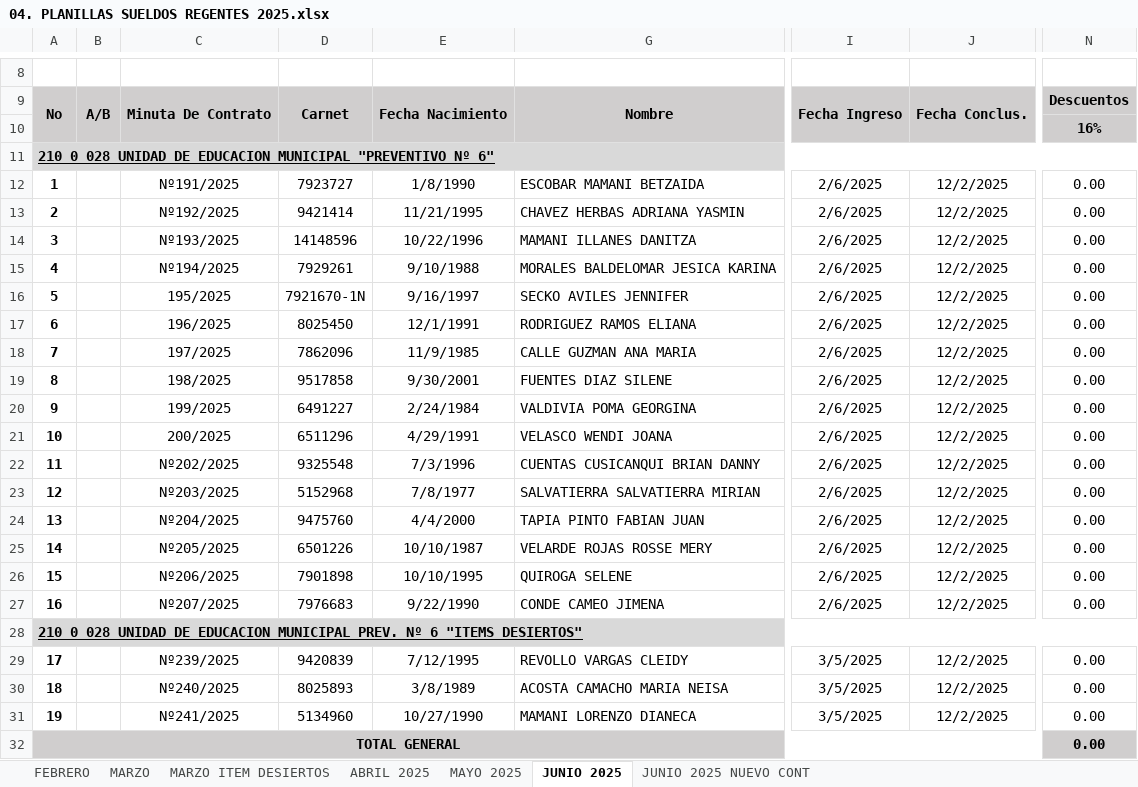
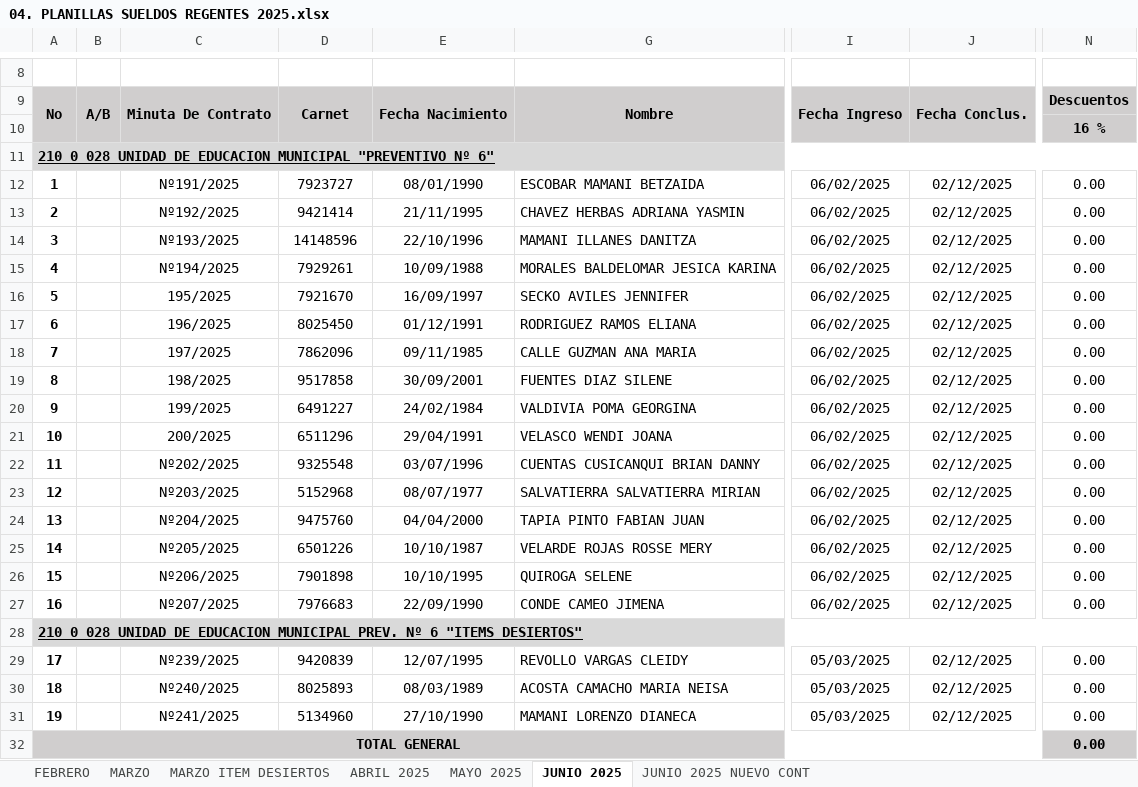
Before and after one commit to pedrox10/JavaExcelConsultores, an Excel workbook: Consultores/04. PLANILLAS SUELDOS REGENTES 2025.xlsx, sheet JUNIO 2025, drawn as a sheet; only a part is shown, gaps mark what is left out; values as stored, in another font and other column widths than the file's, no borders; charts and pictures not drawn; the diff names each change by its address in the sheet, - before the commit and + after, or states it on an @@ line.

```diff
--- a/Consultores/04. PLANILLAS SUELDOS REGENTES 2025.xlsx (sheet JUNIO 2025)
+++ b/Consultores/04. PLANILLAS SUELDOS REGENTES 2025.xlsx (sheet JUNIO 2025)
-N10: 16%
+N10: 16 %
-E12: 1/8/1990
+E12: 08/01/1990
-I12:I27: 2/6/2025
+I12:I27: 06/02/2025
-J12:J27: 12/2/2025
+J12:J27: 02/12/2025
-E13: 11/21/1995
+E13: 21/11/1995
-E14: 10/22/1996
+E14: 22/10/1996
-E15: 9/10/1988
+E15: 10/09/1988
-D16: 7921670-1N
+D16: 7921670
-E16: 9/16/1997
+E16: 16/09/1997
-E17: 12/1/1991
+E17: 01/12/1991
-E18: 11/9/1985
+E18: 09/11/1985
-E19: 9/30/2001
+E19: 30/09/2001
-E20: 2/24/1984
+E20: 24/02/1984
-E21: 4/29/1991
+E21: 29/04/1991
-E22: 7/3/1996
+E22: 03/07/1996
-E23: 7/8/1977
+E23: 08/07/1977
-E24: 4/4/2000
+E24: 04/04/2000
-E27: 9/22/1990
+E27: 22/09/1990
-E29: 7/12/1995
+E29: 12/07/1995
-I29:I31: 3/5/2025
+I29:I31: 05/03/2025
-J29:J31: 12/2/2025
+J29:J31: 02/12/2025
-E30: 3/8/1989
+E30: 08/03/1989
-E31: 10/27/1990
+E31: 27/10/1990
```
Also changed, not shown: sheet ABRIL 2025, sheet MAYO 2025, sheet MARZO, sheet FEBRERO, sheet MARZO ITEM DESIERTOS, sheet JUNIO 2025 NUEVO CONT, charts or pictures, Consultores/02. PLANILLA PSICOLOGO- FORENCE.xlsx, Resultados/resultados.xlsx, 2 other files.
